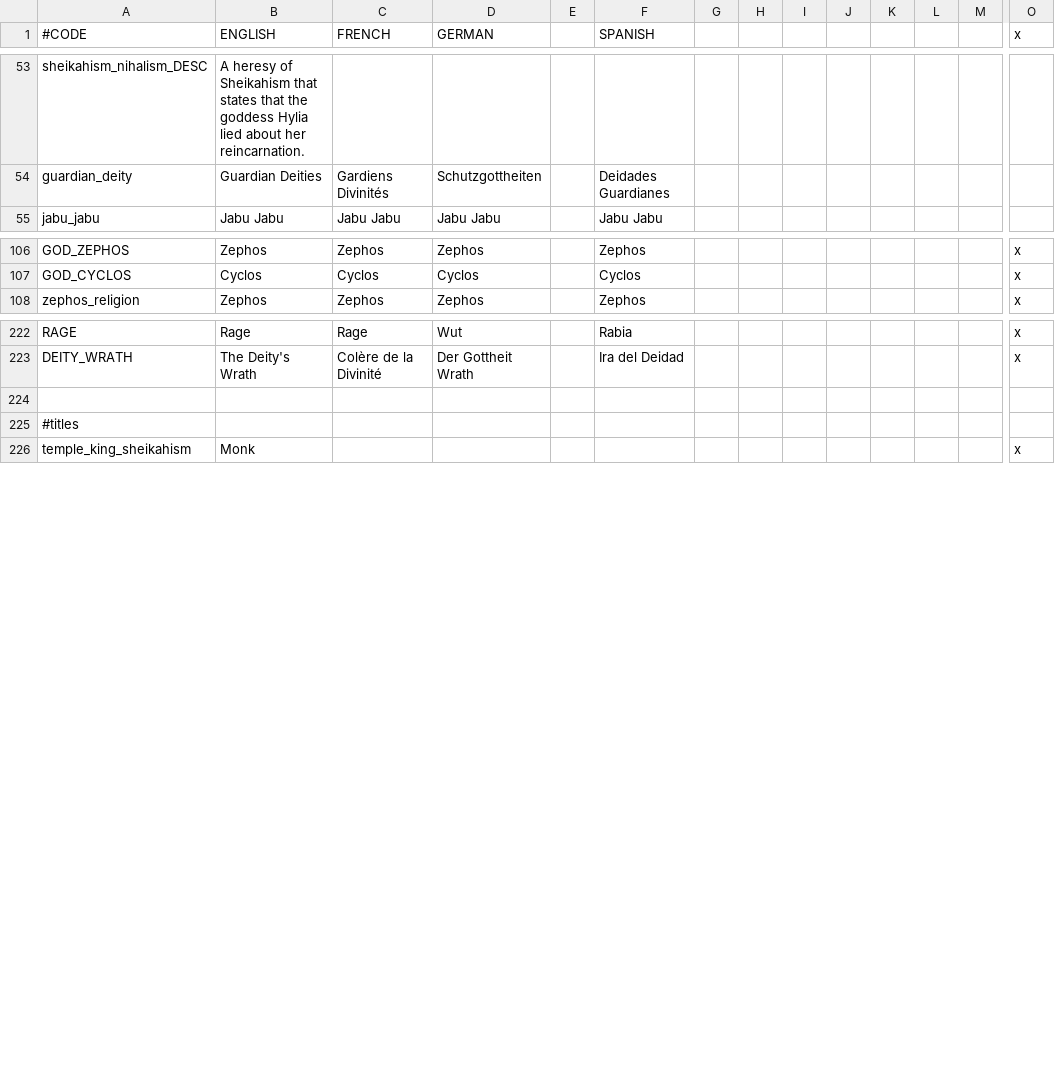
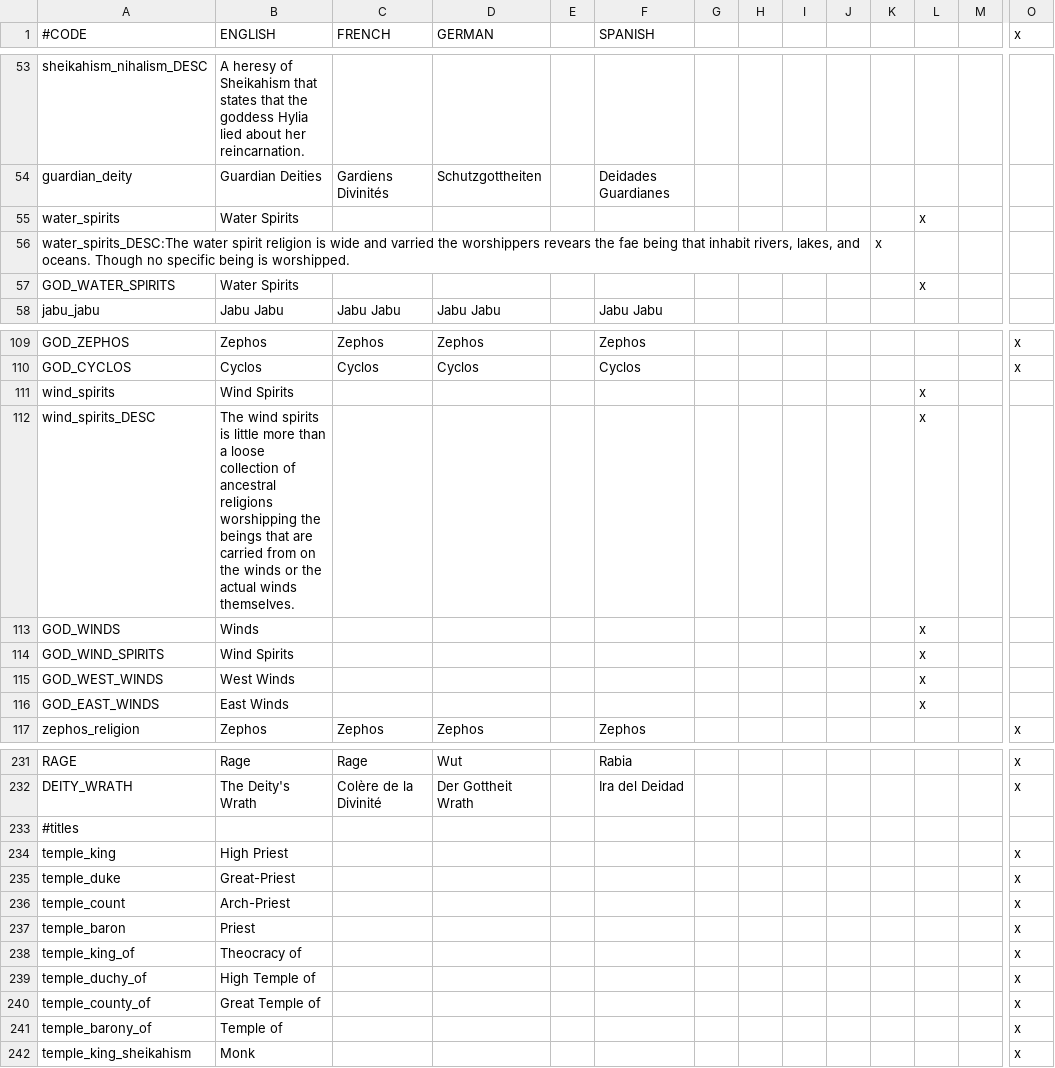
Before and after one commit to locustgate/Hylian-Kings, a CSV file: Hylian Kings/localisation/hk_religion.csv, drawn as a sheet; only a part is shown, gaps mark what is left out; removed rows and columns are numbered as before the commit, all else as after; rows hold the shown columns only; the diff names each change by its address in the sheet, - before the commit and + after, or states it on an @@ line.

Commit message:
Wind and Water spirits
Wind spirits is the religion of the watarara and girrin, both ancient
races dating to before demise.

Water Spirits is the ancient religion of the zora, replaced later by
jabu jabu heresy.

```diff
--- a/Hylian Kings/localisation/hk_religion.csv
+++ b/Hylian Kings/localisation/hk_religion.csv
+row 55: water_spirits | Water Spirits |  |  |  |  |  |  |  |  |  | x
+row 56: water_spirits_DESC:The water spirit religion is wide and varried the worshippers revears the fae being that inhabit rivers, lakes, and oceans. Though no specific being is worshipped. |  |  |  |  |  |  |  |  |  | x
+row 57: GOD_WATER_SPIRITS | Water Spirits |  |  |  |  |  |  |  |  |  | x
+row 111: wind_spirits | Wind Spirits |  |  |  |  |  |  |  |  |  | x
+row 112: wind_spirits_DESC | The wind spirits is little more than a loose collection of ancestral religions worshipping the beings that are carried from on the winds or the actual winds themselves. |  |  |  |  |  |  |  |  |  | x
+row 113: GOD_WINDS | Winds |  |  |  |  |  |  |  |  |  | x
+row 114: GOD_WIND_SPIRITS | Wind Spirits |  |  |  |  |  |  |  |  |  | x
+row 115: GOD_WEST_WINDS | West Winds |  |  |  |  |  |  |  |  |  | x
+row 116: GOD_EAST_WINDS | East Winds |  |  |  |  |  |  |  |  |  | x
-row 224: (empty)
+row 234: temple_king | High Priest |  |  |  |  |  |  |  |  |  |  |  | x
+row 235: temple_duke | Great-Priest |  |  |  |  |  |  |  |  |  |  |  | x
+row 236: temple_count | Arch-Priest |  |  |  |  |  |  |  |  |  |  |  | x
+row 237: temple_baron | Priest |  |  |  |  |  |  |  |  |  |  |  | x
+row 238: temple_king_of | Theocracy of |  |  |  |  |  |  |  |  |  |  |  | x
+row 239: temple_duchy_of | High Temple of |  |  |  |  |  |  |  |  |  |  |  | x
+row 240: temple_county_of | Great Temple of |  |  |  |  |  |  |  |  |  |  |  | x
+row 241: temple_barony_of | Temple of |  |  |  |  |  |  |  |  |  |  |  | x
```
Also changed, not shown: 9 other files.
